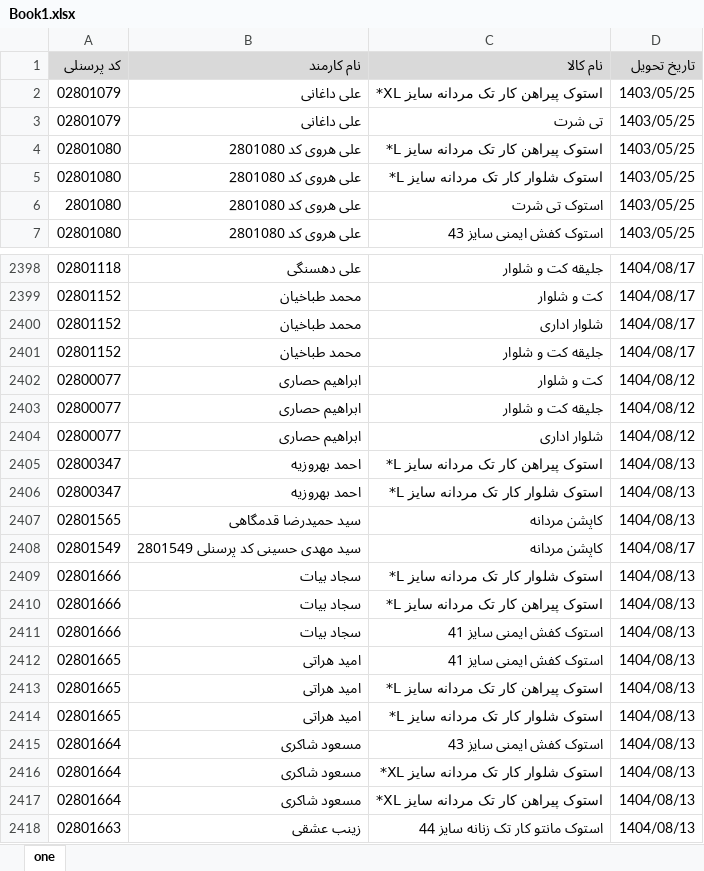
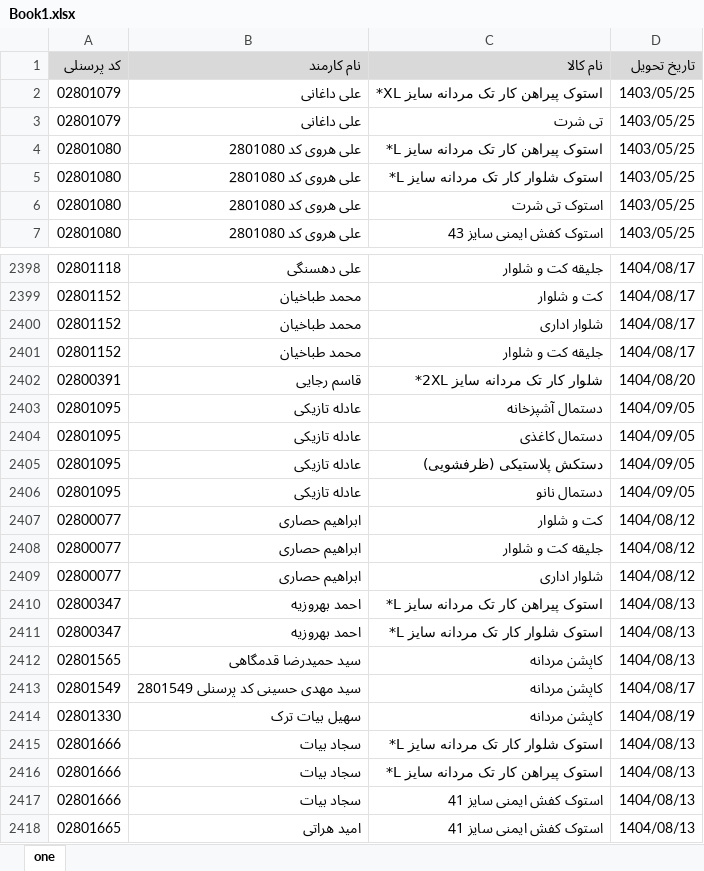
Before and after one commit to Amirbehmadi01/uniforms, an Excel workbook: excel/Book1.xlsx, sheet one, drawn as a sheet; only a part is shown, gaps mark what is left out; the shorter side is filled out with more unchanged rows; values as stored, in another font and other column widths than the file's, no borders; the diff covers the shown part only; the diff names each change by its address in the sheet, - before the commit and + after, or states it on an @@ line.

```diff
--- a/excel/Book1.xlsx (sheet one)
+++ b/excel/Book1.xlsx (sheet one)
-A6 (کد پرسنلی): 2801080
+A6 (کد پرسنلی): 02801080
+row 2402: 02800391 | قاسم رجایی | شلوار کار تک مردانه سایز 2XL* | 1404/08/20
+row 2403: 02801095 | عادله تازیکی | دستمال آشپزخانه | 1404/09/05
+row 2404: 02801095 | عادله تازیکی | دستمال کاغذی | 1404/09/05
+row 2405: 02801095 | عادله تازیکی | دستکش پلاستیکی (ظرفشویی) | 1404/09/05
+row 2406: 02801095 | عادله تازیکی | دستمال نانو | 1404/09/05
+row 2414: 02801330 | سهیل بیات ترک | کاپشن مردانه | 1404/08/19
```
Also changed, not shown: 486 added rows elsewhere in this sheet, 3 other files.
